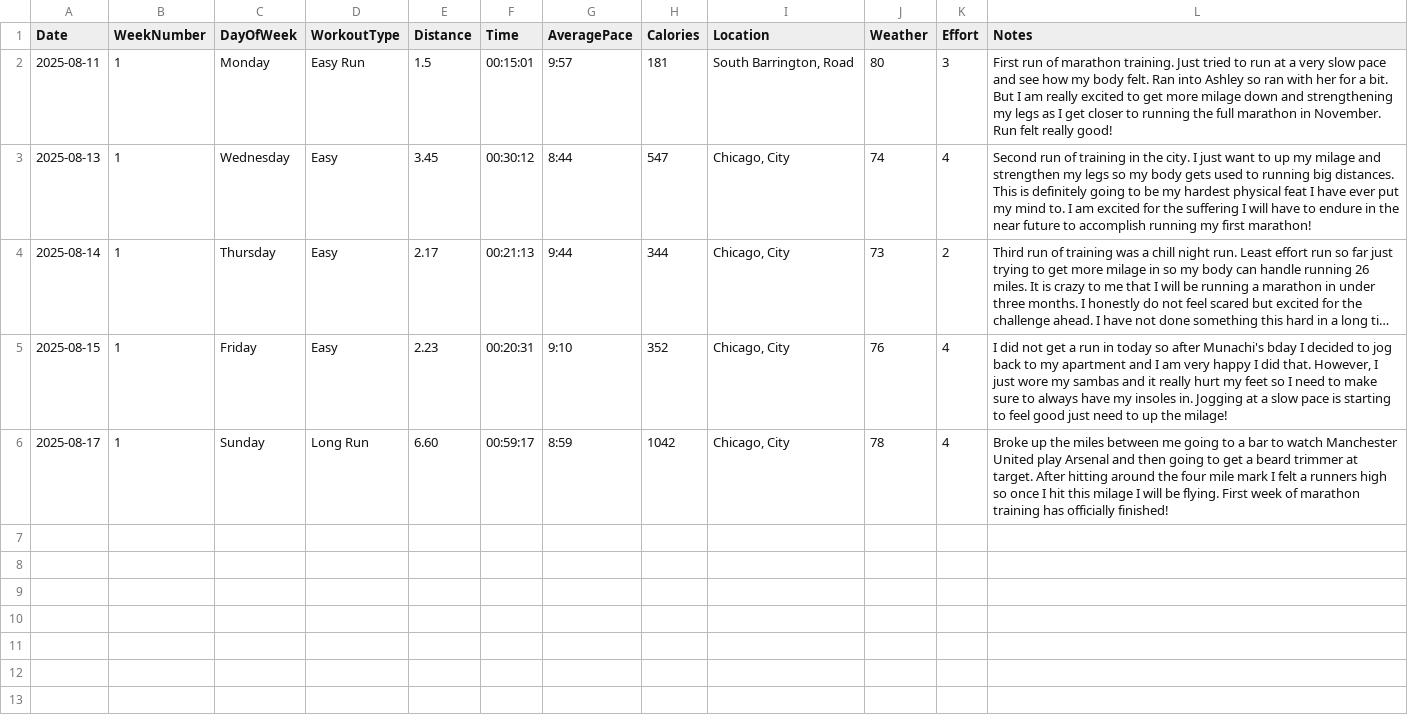
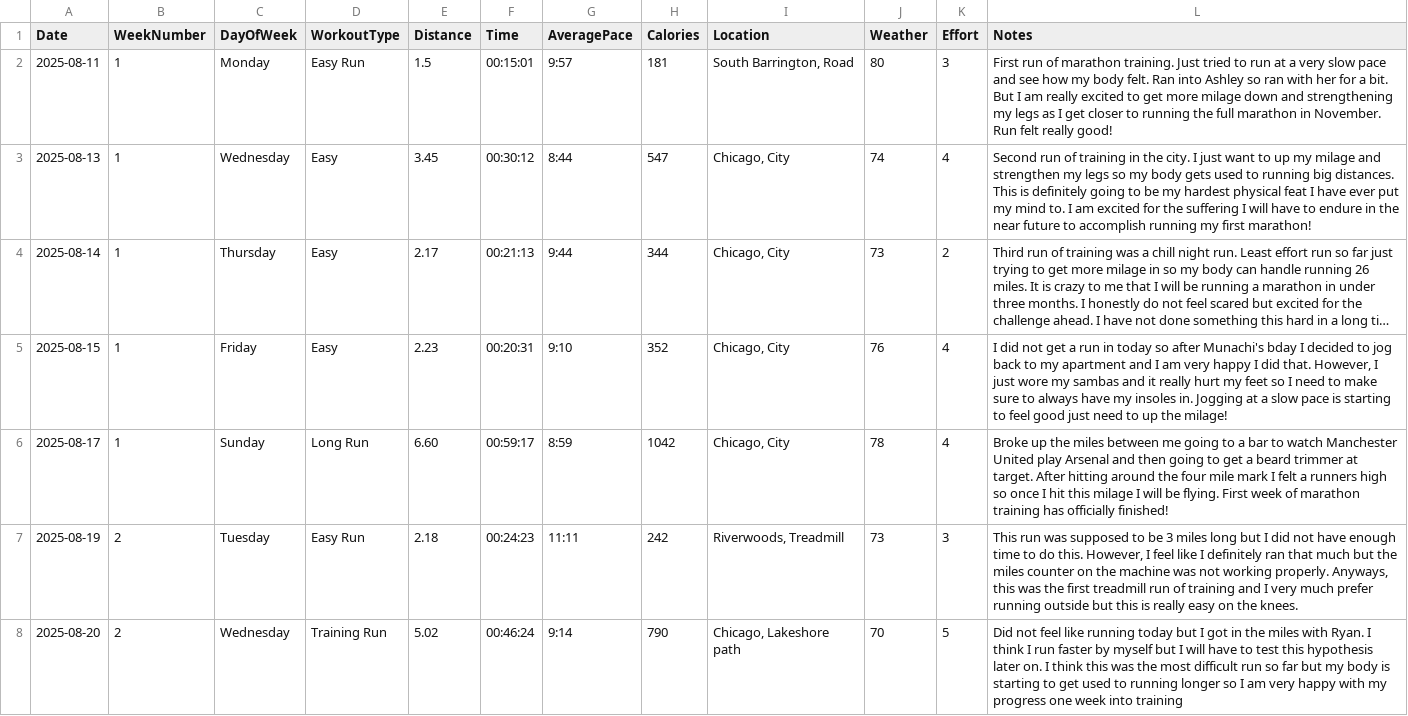
Before and after one commit to arnie12a/RunningStats, a CSV file: runs.csv, drawn as a sheet; long unchanged cells end in ….

Commit message:
added two runs to the analysis

```diff
--- a/runs.csv
+++ b/runs.csv
@@ -6 +6,3 @@ Date,WeekNumber,DayOfWeek,WorkoutType,Distance,Time,AveragePace,Calories,Locatio
 2025-08-17,1,Sunday,Long Run,6.60,00:59:17,8:59,1042,"Chicago, City",78,4,Broke up the miles between me going to a bar to watch Manchester United play Arsenal and then going to get a beard trimmer at target. After hitting around the four mile mark I felt a runners high so once I hit this milage I will be flying. First week of marathon training has officially finished!
+2025-08-19,2,Tuesday,Easy Run,2.18,00:24:23,11:11,242,"Riverwoods, Treadmill",73,3,"This run was supposed to be 3 miles long but I did not have enough time to do this. However, I feel like I definitely ran that much but the miles counter on the machine was not working properly. Anyways, this was the first treadmill run of training and I very much prefer running outside but this is really easy on the knees."
+2025-08-20,2,Wednesday,Training Run,5.02,00:46:24,9:14,790,"Chicago, Lakeshore path",70,5,Did not feel like running today but I got in the miles with Ryan. I think I run faster by myself but I will have to test this hypothesis later on. I think this was the most difficult run so far but my body is starting to get used to running longer so I am very happy with my progress one week into training
```
